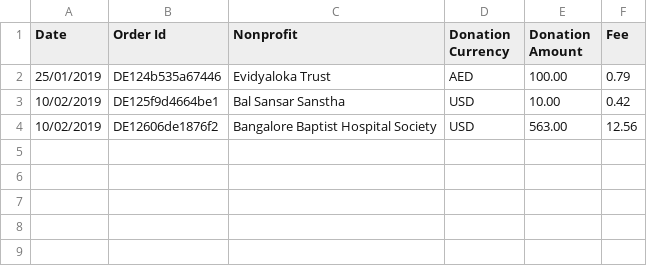
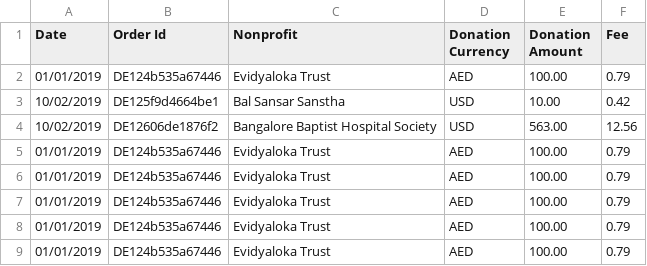
Before and after one commit to Gulshankmr/csvReportVersion1, a CSV file: src/main/resources/static/DataSet1.csv, drawn as a sheet.

Commit message:
Map for storing exchange data

```diff
--- a/src/main/resources/static/DataSet1.csv
+++ b/src/main/resources/static/DataSet1.csv
@@ -1,4 +1,9 @@
 Date,Order Id,Nonprofit,Donation Currency,Donation Amount,Fee
-25/01/2019,DE124b535a67446,Evidyaloka Trust,AED,100.00,0.79
+01/01/2019,DE124b535a67446,Evidyaloka Trust,AED,100.00,0.79
 10/02/2019,DE125f9d4664be1,Bal Sansar Sanstha,USD,10.00,0.42
 10/02/2019,DE12606de1876f2,Bangalore Baptist Hospital Society,USD,563.00,12.56
+01/01/2019,DE124b535a67446,Evidyaloka Trust,AED,100.00,0.79
+01/01/2019,DE124b535a67446,Evidyaloka Trust,AED,100.00,0.79
+01/01/2019,DE124b535a67446,Evidyaloka Trust,AED,100.00,0.79
+01/01/2019,DE124b535a67446,Evidyaloka Trust,AED,100.00,0.79
+01/01/2019,DE124b535a67446,Evidyaloka Trust,AED,100.00,0.79
```
Also changed, not shown: 2 other files.
